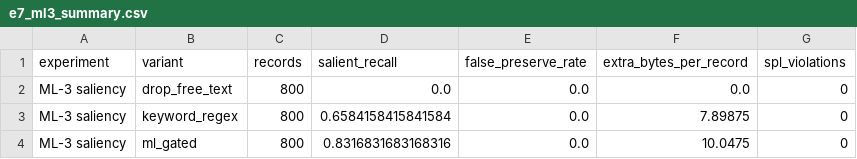
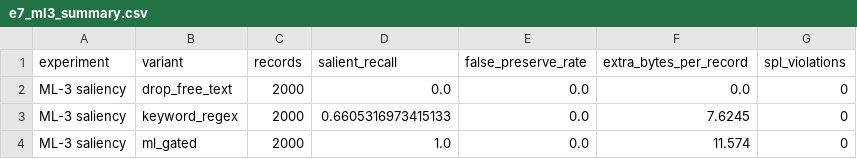
Before and after one commit to Ak-369-1729/SAGE-DTN, a CSV file: results/tables/e7_ml3_summary.csv, drawn as a sheet.

```diff
--- a/results/tables/e7_ml3_summary.csv
+++ b/results/tables/e7_ml3_summary.csv
@@ -1,4 +1,4 @@
 experiment,variant,records,salient_recall,false_preserve_rate,extra_bytes_per_record,spl_violations
-ML-3 saliency,drop_free_text,800,0.0,0.0,0.0,0
-ML-3 saliency,keyword_regex,800,0.6584158415841584,0.0,7.89875,0
-ML-3 saliency,ml_gated,800,0.8316831683168316,0.0,10.0475,0
+ML-3 saliency,drop_free_text,2000,0.0,0.0,0.0,0
+ML-3 saliency,keyword_regex,2000,0.6605316973415133,0.0,7.6245,0
+ML-3 saliency,ml_gated,2000,1.0,0.0,11.574,0
```
Also changed, not shown: results/tables/e4_recovery_summary.csv, results/tables/e7_ml1_summary.csv, 43 other files.
